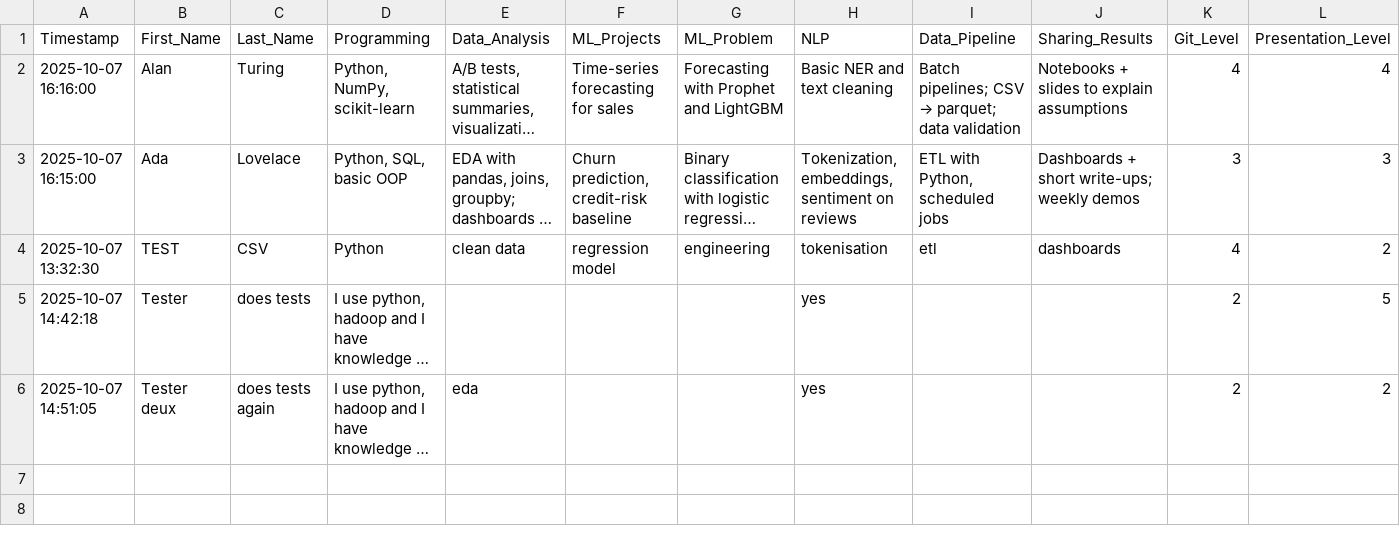
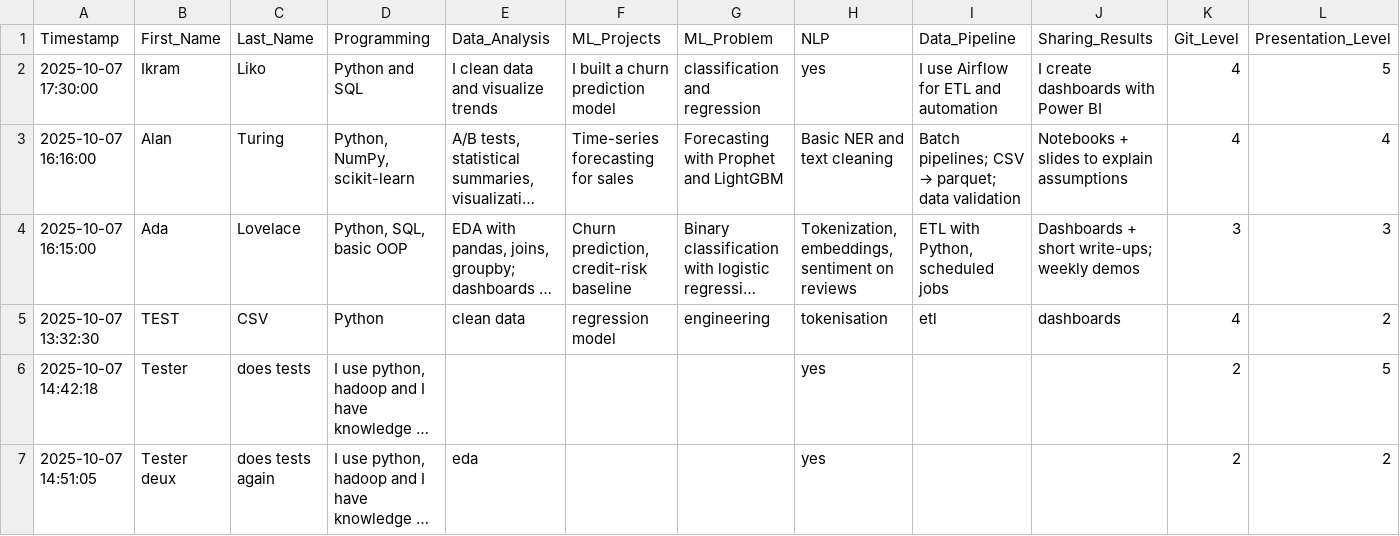
Before and after one commit to Amik24/semantic-analysis-project, a CSV file: data/user_responses.csv, drawn as a sheet; only a part is shown; long unchanged cells end in …; rows hold the shown columns only; the diff names each change by its address in the sheet, - before the commit and + after, or states it on an @@ line.

Commit message:
Update user_responses.csv
test #3

```diff
--- a/data/user_responses.csv
+++ b/data/user_responses.csv
+row 2: 2025-10-07 17:30:00 | Ikram | Liko | Python and SQL | I clean data and visualize trends | I built a churn prediction model | classification and regression | yes | I use Airflow for ETL and automation | I create dashboards with Power BI | 4 | 5
```
